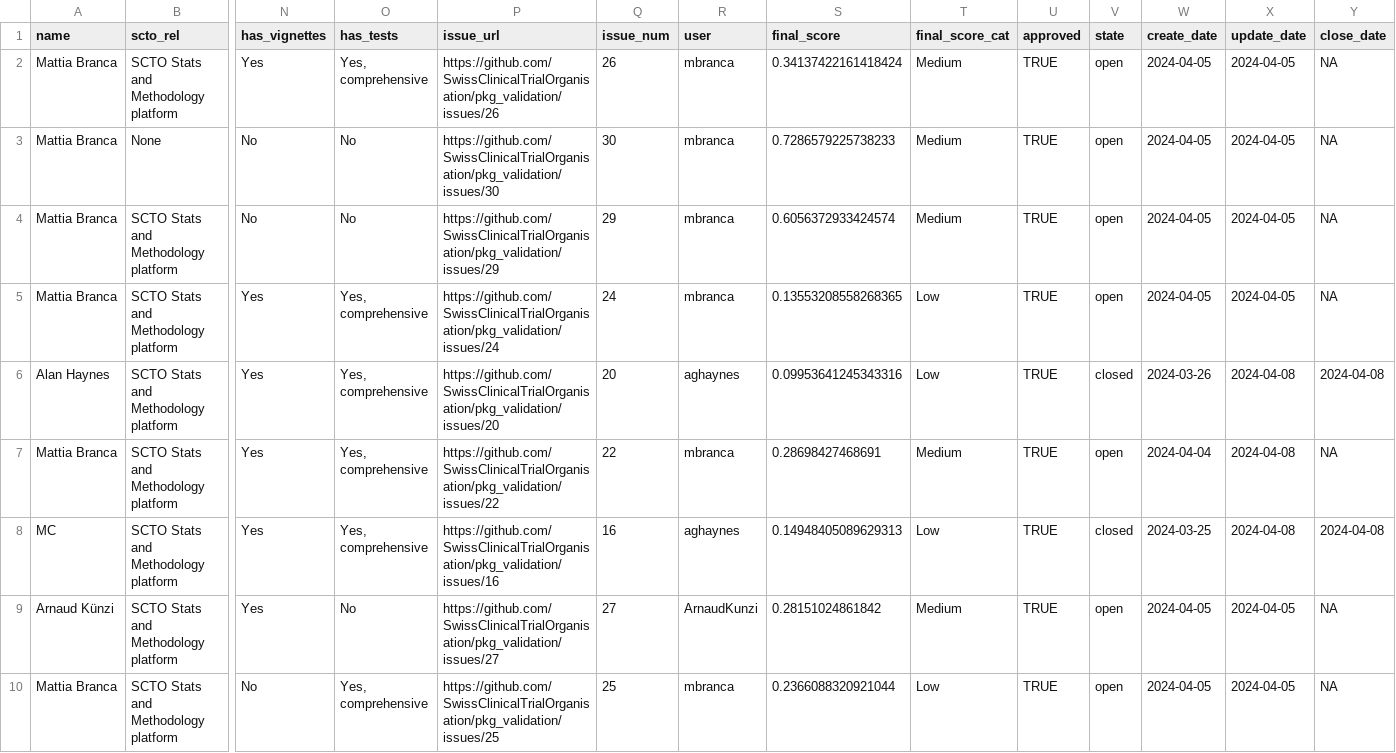
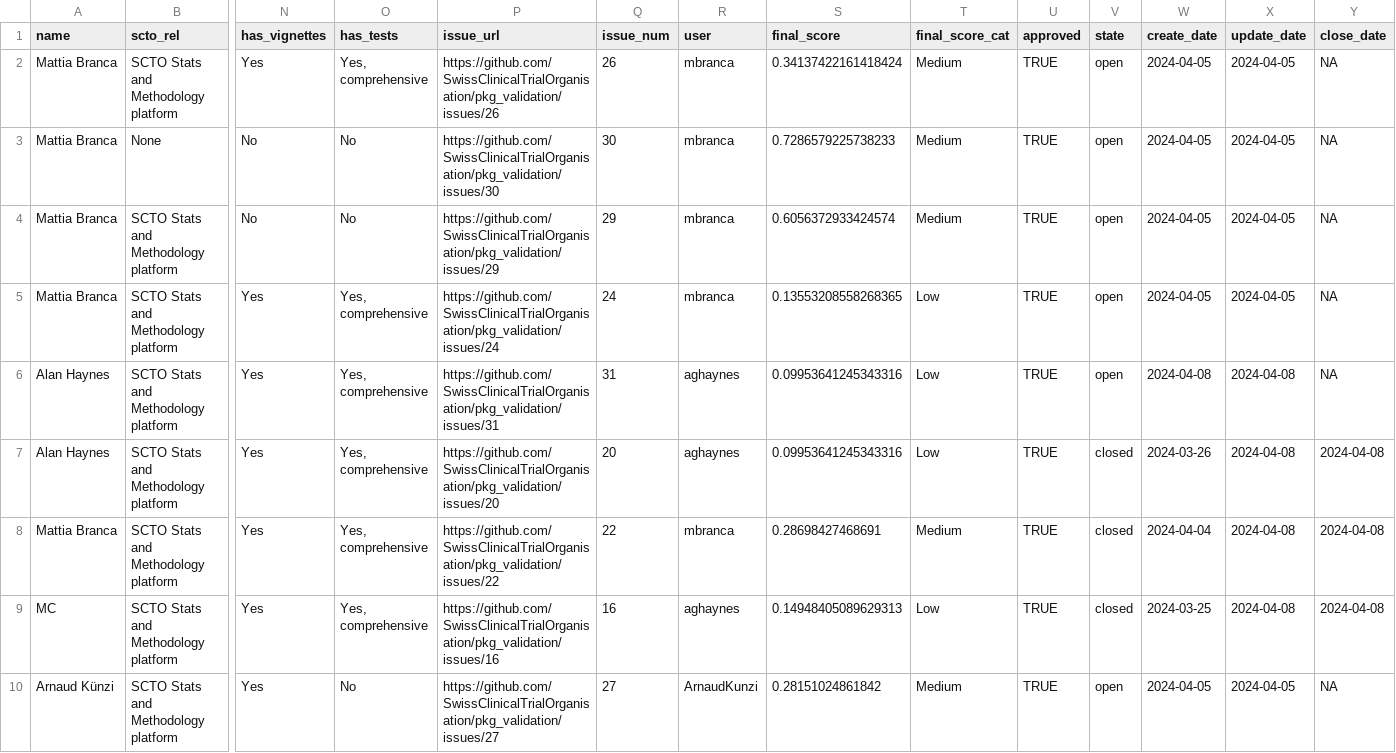
Before and after one commit to SwissClinicalTrialOrganisation/validation_platform, a CSV file: tables/validated_packages.csv, drawn as a sheet; only a part is shown, gaps mark what is left out; the shorter side is filled out with more unchanged rows; addresses are those after the commit; rows hold the shown columns only; the diff names each change by its address in the sheet, - before the commit and + after, or states it on an @@ line.

Commit message:
add new packages

```diff
--- a/tables/validated_packages.csv
+++ b/tables/validated_packages.csv
+row 6: Alan Haynes | SCTO Stats and Methodology platform | Yes | Yes, comprehensive | https://github.com/SwissClinicalTrialOrganisation/pkg_validation/issues/31 | 31 | aghaynes | 0.09953641245343316 | Low | TRUE | open | 2024-04-08 | 2024-04-08 | NA
-V8 (state): open
+V8 (state): closed
-Y8 (close_date): NA
+Y8 (close_date): 2024-04-08
```
